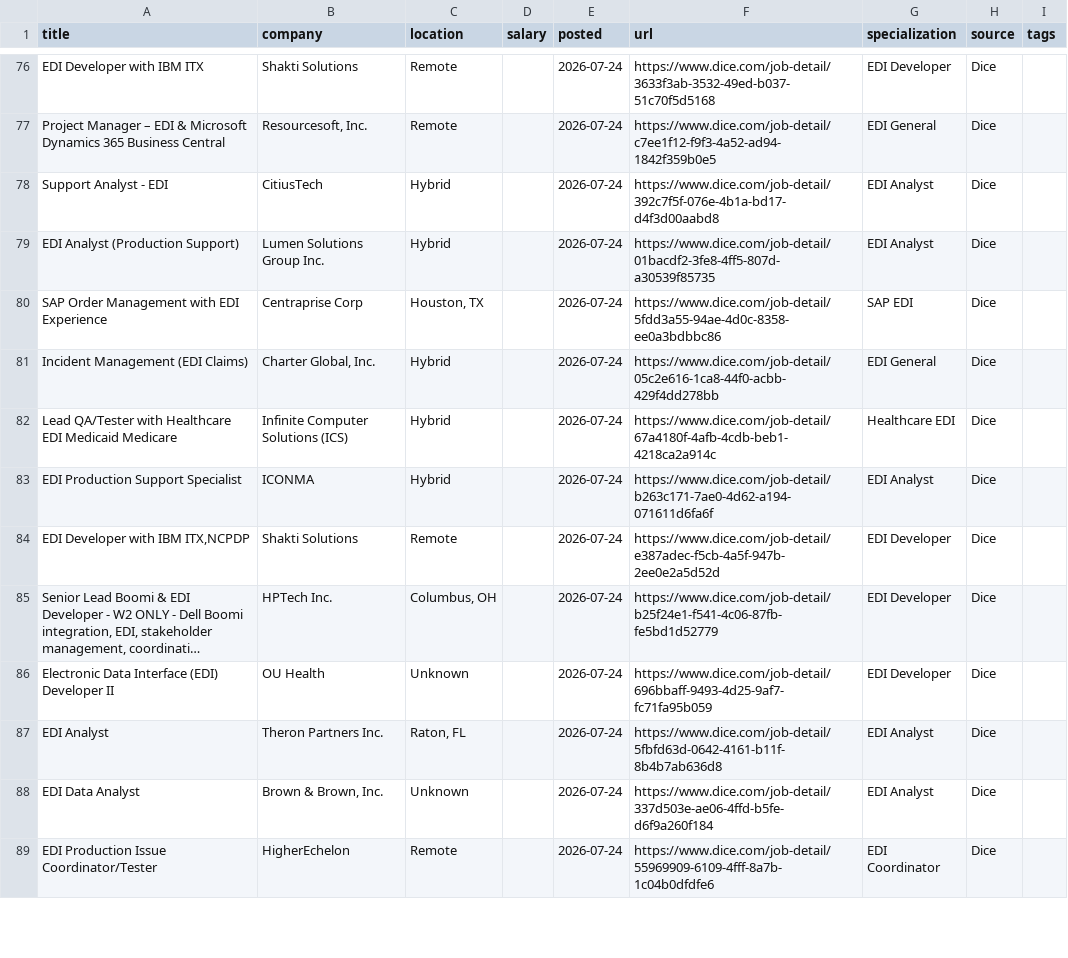
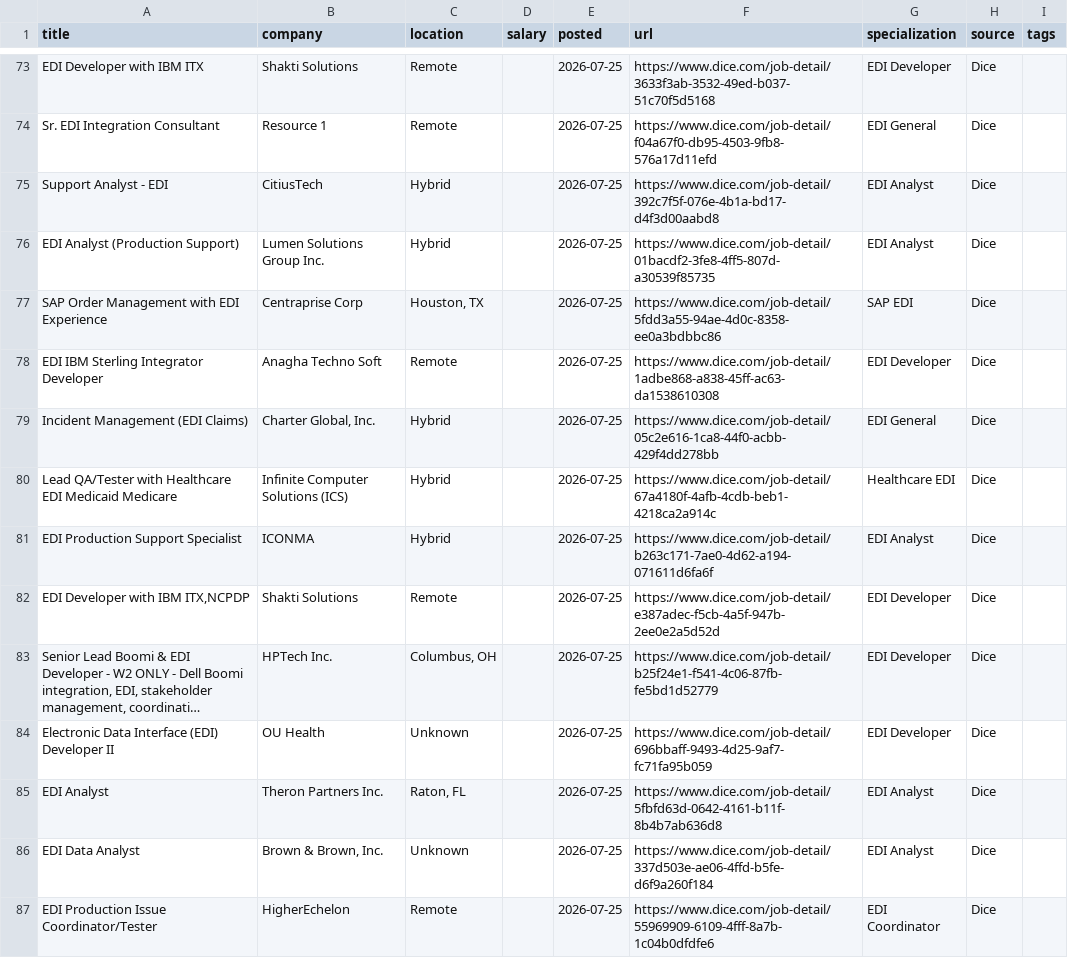
Before and after one commit to remoteediproject-ctrl/remoteedi-jobs, a CSV file: edi_jobs_all.csv, drawn as a sheet; only a part is shown, gaps mark what is left out; long unchanged cells end in …; addresses are those after the commit; the diff covers the shown part only; the diff names each change by its address in the sheet, - before the commit and + after, or states it on an @@ line.

```diff
--- a/edi_jobs_all.csv
+++ b/edi_jobs_all.csv
-E73:E77 (posted): 2026-07-24
+E73:E77 (posted): 2026-07-25
-A74 (title): Project Manager – EDI & Microsoft Dynamics 365 Business Central
+A74 (title): Sr. EDI Integration Consultant
-B74 (company): Resourcesoft, Inc.
+B74 (company): Resource 1
-F74 (url): https://www.dice.com/job-detail/c7ee1f12-f9f3-4a52-ad94-1842f359b0e5
+F74 (url): https://www.dice.com/job-detail/f04a67f0-db95-4503-9fb8-576a17d11efd
+row 78: EDI IBM Sterling Integrator Developer | Anagha Techno Soft | Remote |  | 2026-07-25 | https://www.dice.com/job-detail/1adbe868-a838-45ff-ac63-da1538610308 | EDI Developer | Dice
-E79:E87 (posted): 2026-07-24
+E79:E87 (posted): 2026-07-25
```
Also changed, not shown: 6 added rows, 10 removed rows and 54 edited cells elsewhere in this file, 2 other files.
